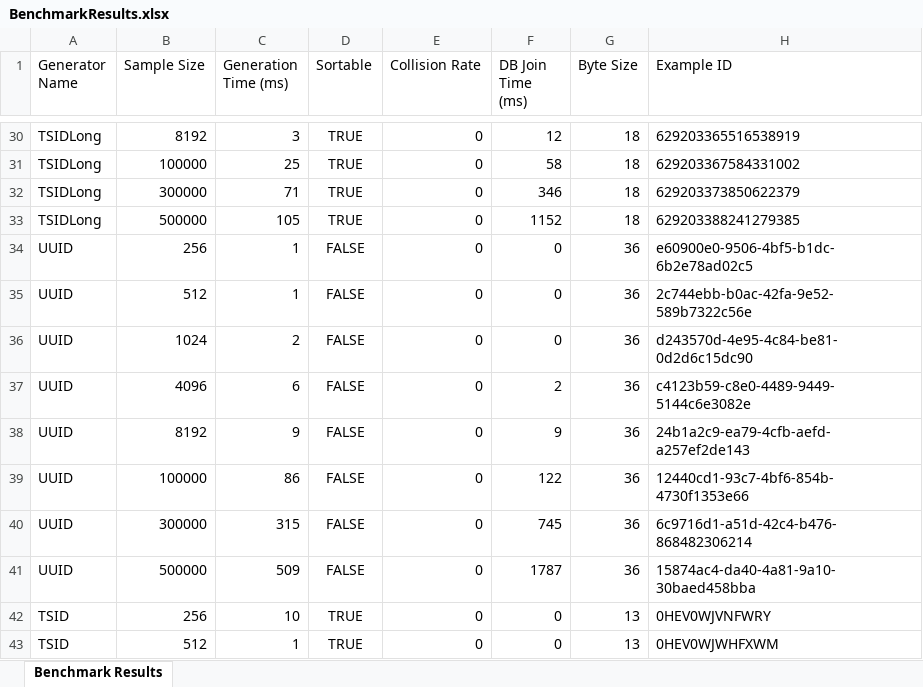
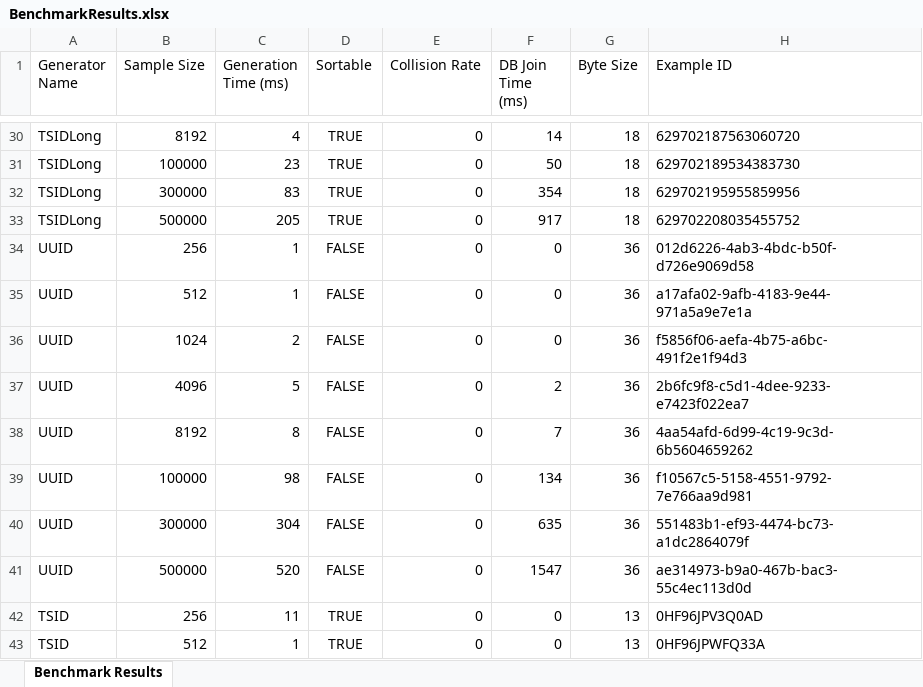
Before and after one commit to psychology50/high-concurrency-unique-id-generator-test, an Excel workbook: BenchmarkResults.xlsx, sheet Benchmark Results, drawn as a sheet; only a part is shown, gaps mark what is left out; values as stored, in another font and other column widths than the file's, no borders; charts and pictures not drawn; the diff covers the shown part only; the diff names each change by its address in the sheet, - before the commit and + after, or states it on an @@ line.

```diff
--- a/BenchmarkResults.xlsx (sheet Benchmark Results)
+++ b/BenchmarkResults.xlsx (sheet Benchmark Results)
-C30 (Generation Time (ms)): 3
+C30 (Generation Time (ms)): 4
-F30 (DB Join Time (ms)): 12
+F30 (DB Join Time (ms)): 14
-H30 (Example ID): 629203365516538919
+H30 (Example ID): 629702187563060720
-C31 (Generation Time (ms)): 25
+C31 (Generation Time (ms)): 23
-F31 (DB Join Time (ms)): 58
+F31 (DB Join Time (ms)): 50
-H31 (Example ID): 629203367584331002
+H31 (Example ID): 629702189534383730
-C32 (Generation Time (ms)): 71
+C32 (Generation Time (ms)): 83
-F32 (DB Join Time (ms)): 346
+F32 (DB Join Time (ms)): 354
-H32 (Example ID): 629203373850622379
+H32 (Example ID): 629702195955859956
-C33 (Generation Time (ms)): 105
+C33 (Generation Time (ms)): 205
-F33 (DB Join Time (ms)): 1152
+F33 (DB Join Time (ms)): 917
-H33 (Example ID): 629203388241279385
+H33 (Example ID): 629702208035455752
-H34 (Example ID): e60900e0-9506-4bf5-b1dc-6b2e78ad02c5
+H34 (Example ID): 012d6226-4ab3-4bdc-b50f-d726e9069d58
-H35 (Example ID): 2c744ebb-b0ac-42fa-9e52-589b7322c56e
+H35 (Example ID): a17afa02-9afb-4183-9e44-971a5a9e7e1a
-H36 (Example ID): d243570d-4e95-4c84-be81-0d2d6c15dc90
+H36 (Example ID): f5856f06-aefa-4b75-a6bc-491f2e1f94d3
-C37 (Generation Time (ms)): 6
+C37 (Generation Time (ms)): 5
-H37 (Example ID): c4123b59-c8e0-4489-9449-5144c6e3082e
+H37 (Example ID): 2b6fc9f8-c5d1-4dee-9233-e7423f022ea7
-C38 (Generation Time (ms)): 9
+C38 (Generation Time (ms)): 8
-F38 (DB Join Time (ms)): 9
+F38 (DB Join Time (ms)): 7
-H38 (Example ID): 24b1a2c9-ea79-4cfb-aefd-a257ef2de143
+H38 (Example ID): 4aa54afd-6d99-4c19-9c3d-6b5604659262
-C39 (Generation Time (ms)): 86
+C39 (Generation Time (ms)): 98
-F39 (DB Join Time (ms)): 122
+F39 (DB Join Time (ms)): 134
-H39 (Example ID): 12440cd1-93c7-4bf6-854b-4730f1353e66
+H39 (Example ID): f10567c5-5158-4551-9792-7e766aa9d981
-C40 (Generation Time (ms)): 315
+C40 (Generation Time (ms)): 304
-F40 (DB Join Time (ms)): 745
+F40 (DB Join Time (ms)): 635
-H40 (Example ID): 6c9716d1-a51d-42c4-b476-868482306214
+H40 (Example ID): 551483b1-ef93-4474-bc73-a1dc2864079f
-C41 (Generation Time (ms)): 509
+C41 (Generation Time (ms)): 520
-F41 (DB Join Time (ms)): 1787
+F41 (DB Join Time (ms)): 1547
-H41 (Example ID): 15874ac4-da40-4a81-9a10-30baed458bba
+H41 (Example ID): ae314973-b9a0-467b-bac3-55c4ec113d0d
-C42 (Generation Time (ms)): 10
+C42 (Generation Time (ms)): 11
-H42 (Example ID): 0HEV0WJVNFWRY
+H42 (Example ID): 0HF96JPV3Q0AD
-H43 (Example ID): 0HEV0WJWHFXWM
+H43 (Example ID): 0HF96JPWFQ33A
```
Also changed, not shown: 102 edited cells elsewhere in this sheet, charts or pictures, 2 other files.
